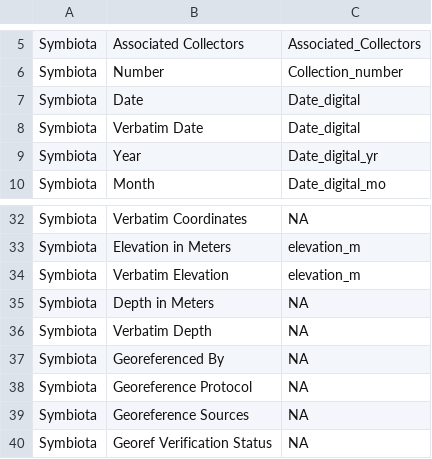
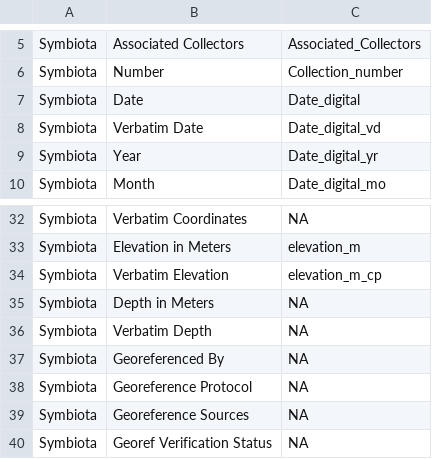
Before and after one commit to sagesteppe/BarnebyLives, a CSV file: data-raw/Fields.csv, drawn as a sheet; only a part is shown, gaps mark what is left out.

Commit message:
copy out columns

```diff
--- a/data-raw/Fields.csv
+++ b/data-raw/Fields.csv
@@ -7,3 +7,3 @@ Symbiota,Number,Collection_number
 Symbiota,Date,Date_digital
-Symbiota,Verbatim Date,Date_digital
+Symbiota,Verbatim Date,Date_digital_vd
 Symbiota,Year,Date_digital_yr
@@ -33,3 +33,3 @@ Symbiota,Verbatim Coordinates,NA
 Symbiota,Elevation in Meters,elevation_m
-Symbiota,Verbatim Elevation,elevation_m
+Symbiota,Verbatim Elevation,elevation_m_cp
 Symbiota,Depth in Meters,NA
```
Also changed, not shown: 3 other files.
